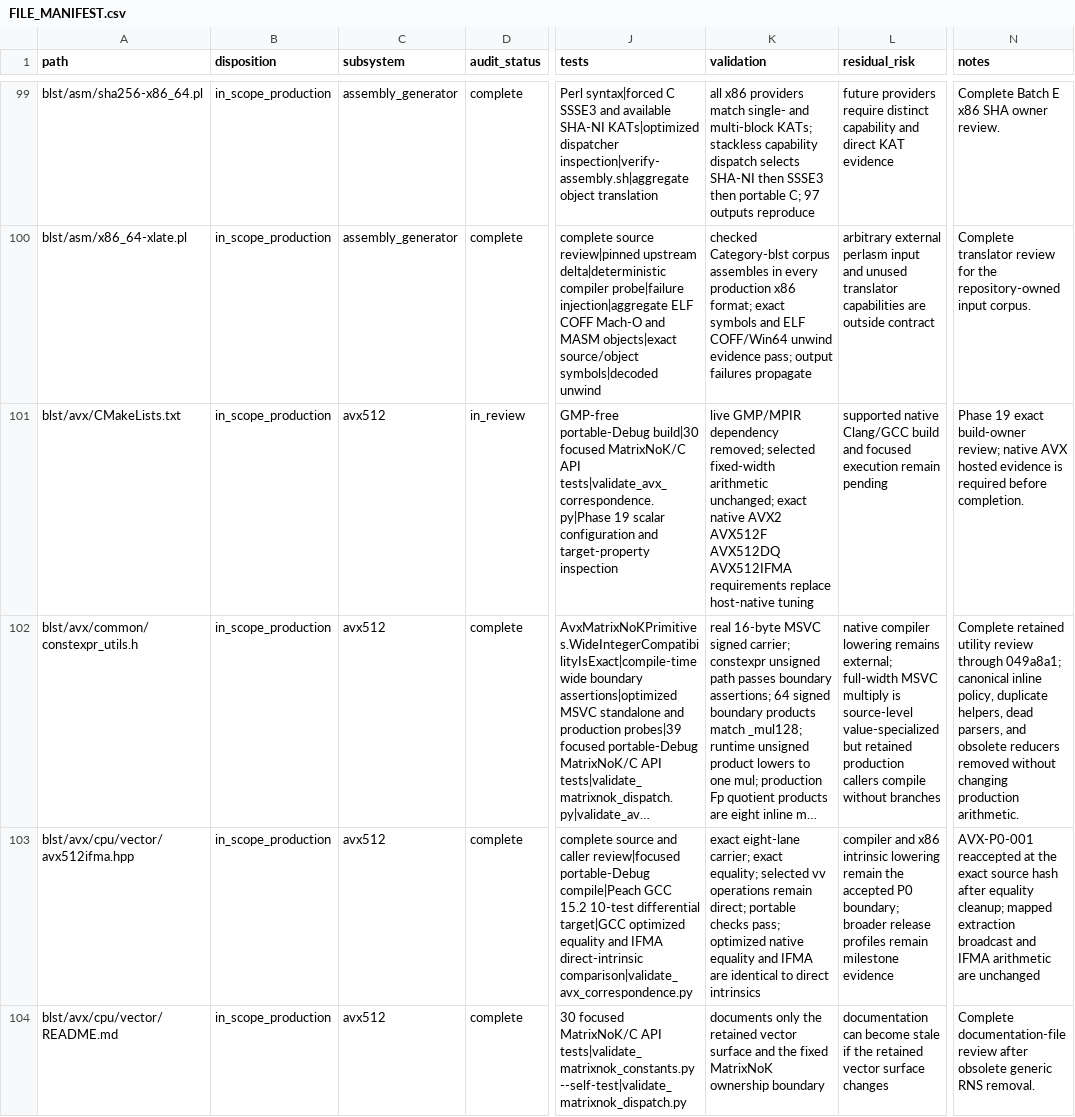
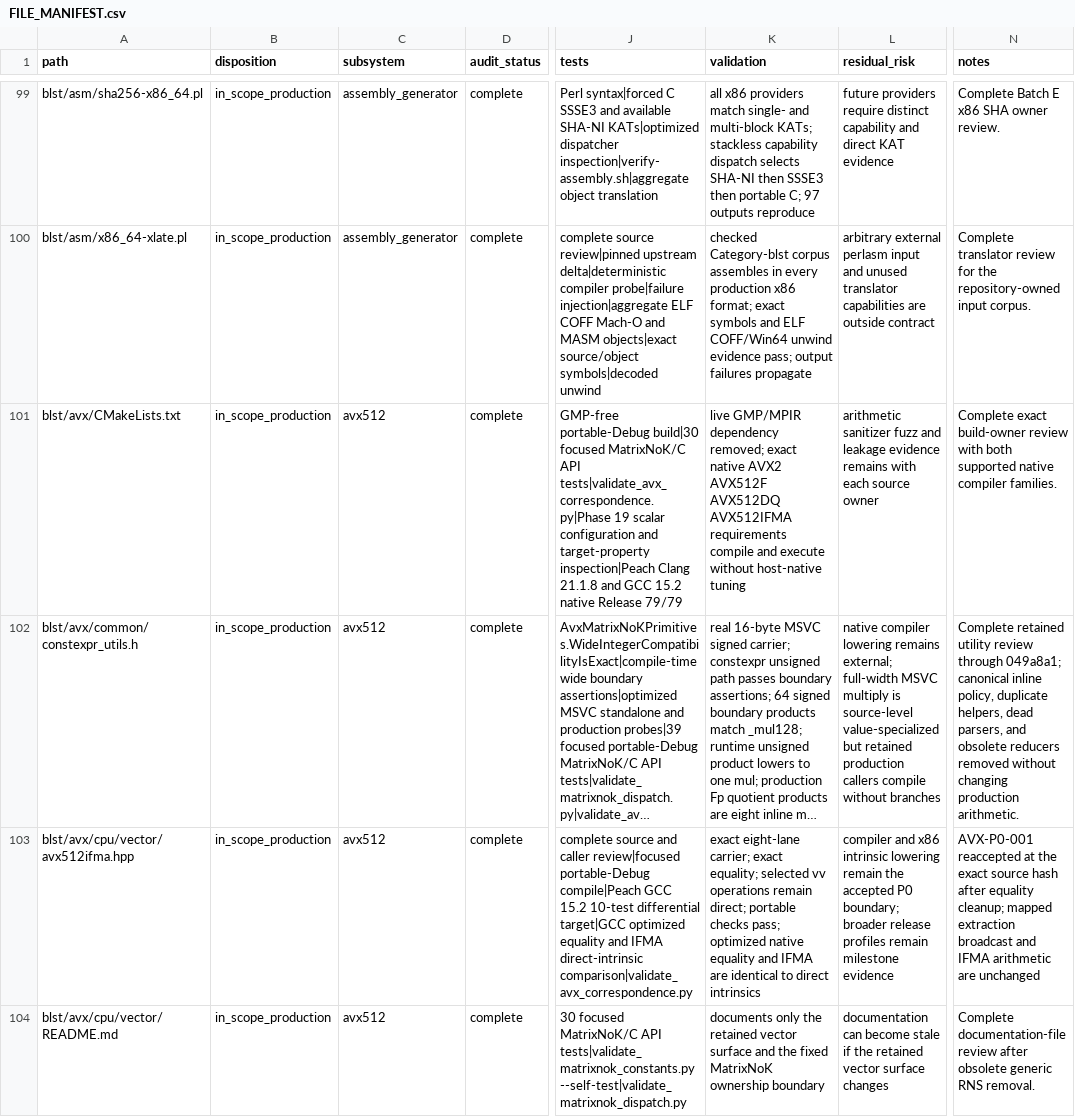
Before and after one commit to ladnir/temp-cat-blst, a CSV file: docs/audit/FILE_MANIFEST.csv, drawn as a sheet; only a part is shown, gaps mark what is left out; long unchanged cells end in …; the diff names each change by its address in the sheet, - before the commit and + after, or states it on an @@ line.

Commit message:
complete native AVX build-owner review

```diff
--- a/docs/audit/FILE_MANIFEST.csv
+++ b/docs/audit/FILE_MANIFEST.csv
-D101 (audit_status): in_review
+D101 (audit_status): complete
-J101 (tests): …and target-property inspection
+J101 (tests): …and target-property inspection|Peach Clang 21.1.8 and GCC 15.2 native Release 79/79
-K101 (validation): …dependency removed; selected fixed-width arithmetic unchanged; exact native AVX2 AVX512F AVX512DQ AVX512IFMA requirements replace host-native tuning
+K101 (validation): …dependency removed; exact native AVX2 AVX512F AVX512DQ AVX512IFMA requirements compile and execute without host-native tuning
-L101 (residual_risk): supported native Clang/GCC build and focused execution remain pending
+L101 (residual_risk): arithmetic sanitizer fuzz and leakage evidence remains with each source owner
-N101 (notes): Phase 19 exact build-owner review; native AVX hosted evidence is required before completion.
+N101 (notes): Complete exact build-owner review with both supported native compiler families.
```
Also changed, not shown: 2 other files.
